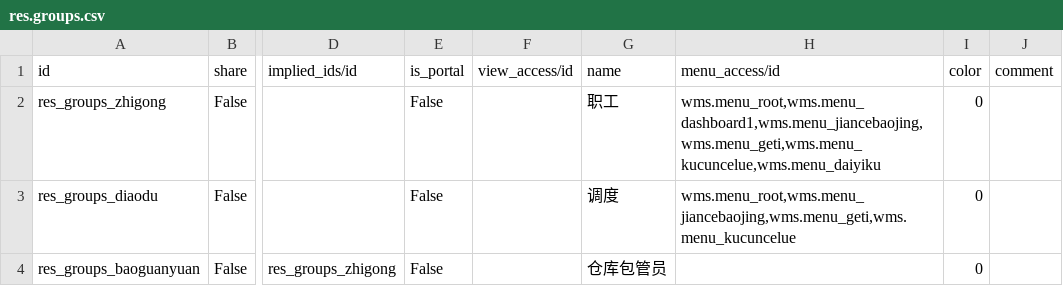
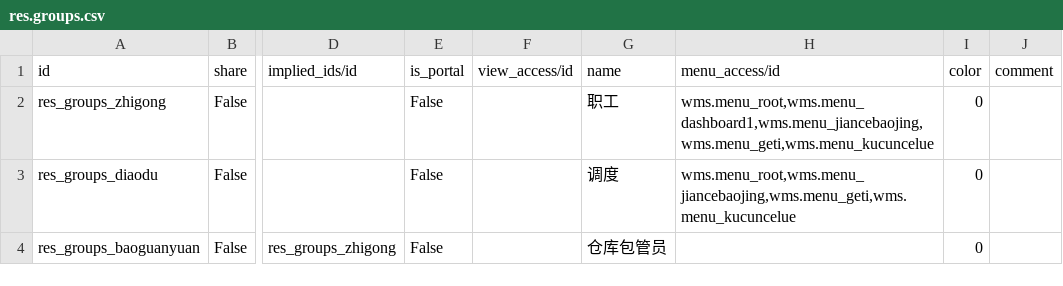
Before and after one commit to VanSiran/jindian-wms, a CSV file: data/res.groups.csv, drawn as a sheet; only a part is shown, gaps mark what is left out; the diff names each change by its address in the sheet, - before the commit and + after, or states it on an @@ line.

Commit message:
去掉待移库

```diff
--- a/data/res.groups.csv
+++ b/data/res.groups.csv
-H2 (menu_access/id): wms.menu_root,wms.menu_dashboard1,wms.menu_jiancebaojing,wms.menu_geti,wms.menu_kucuncelue,wms.menu_daiyiku
+H2 (menu_access/id): wms.menu_root,wms.menu_dashboard1,wms.menu_jiancebaojing,wms.menu_geti,wms.menu_kucuncelue
```
